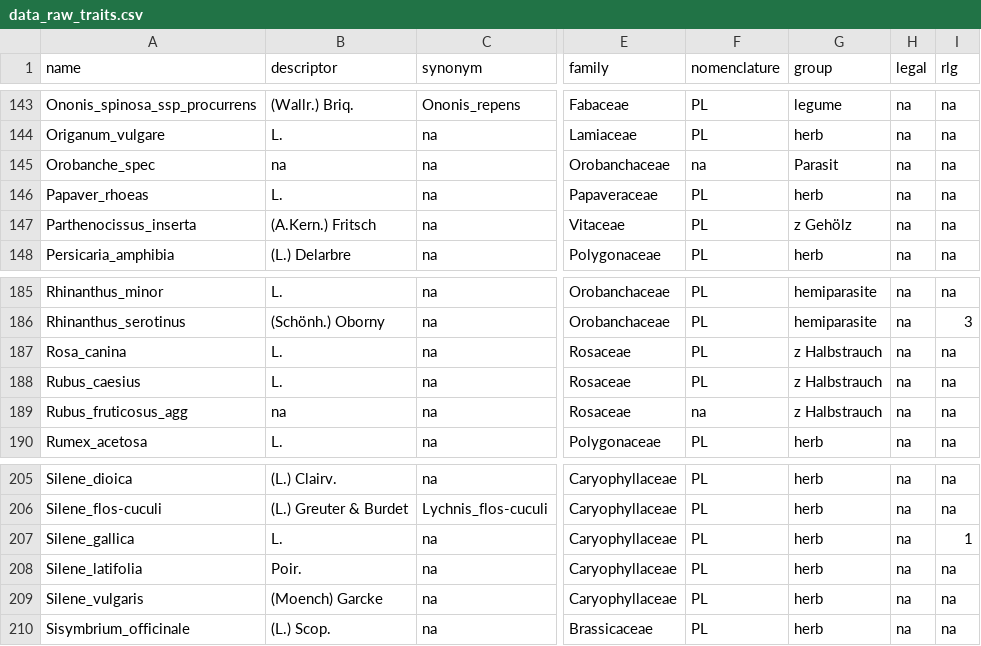
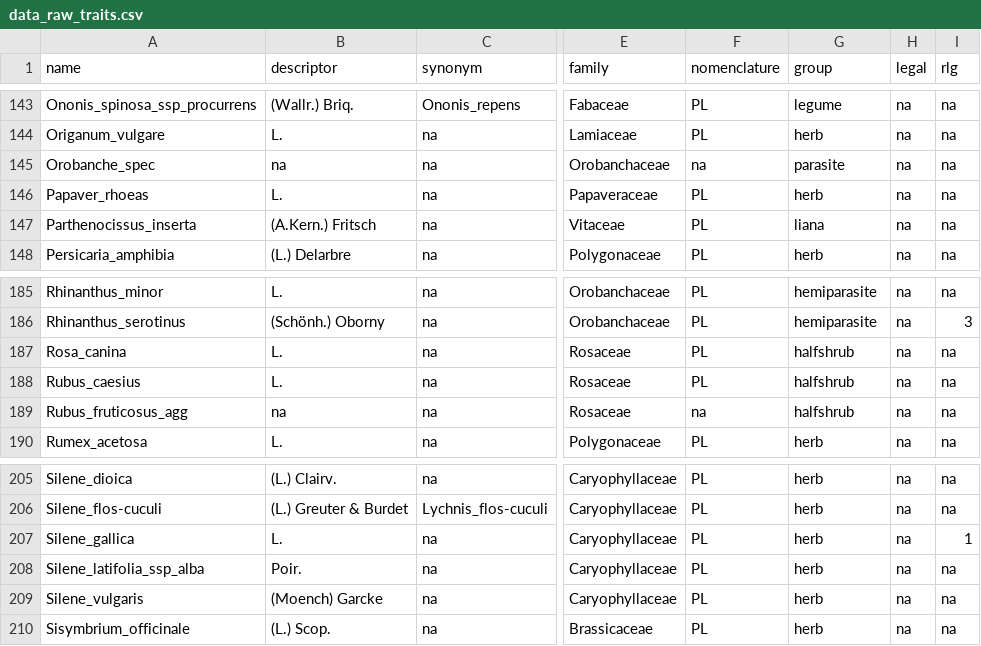
Before and after one commit to markus1bauer/2022_danube_dike_survey, a CSV file: data/raw/data_raw_traits.csv, drawn as a sheet; only a part is shown, gaps mark what is left out; the diff names each change by its address in the sheet, - before the commit and + after, or states it on an @@ line.

```diff
--- a/data/raw/data_raw_traits.csv
+++ b/data/raw/data_raw_traits.csv
-G145 (group): Parasit
+G145 (group): parasite
-G147 (group): z Gehölz
+G147 (group): liana
-G187:G189 (group): z Halbstrauch
+G187:G189 (group): halfshrub
-A208 (name): Silene_latifolia
+A208 (name): Silene_latifolia_ssp_alba
```
Also changed, not shown: data/raw/data_raw_sites.csv, data/raw/data_raw_sites_metadata.csv, 13 other files.
